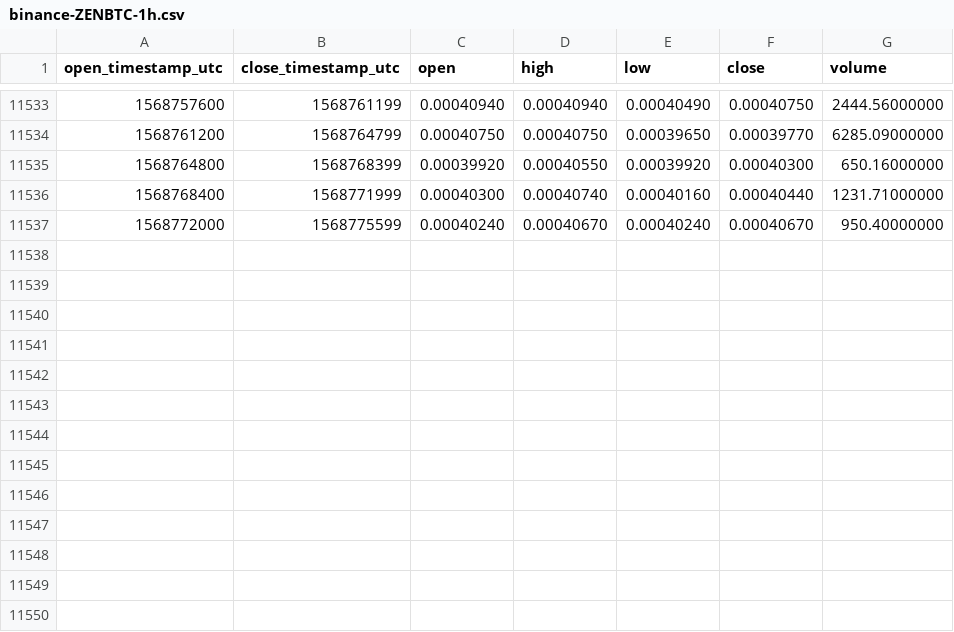
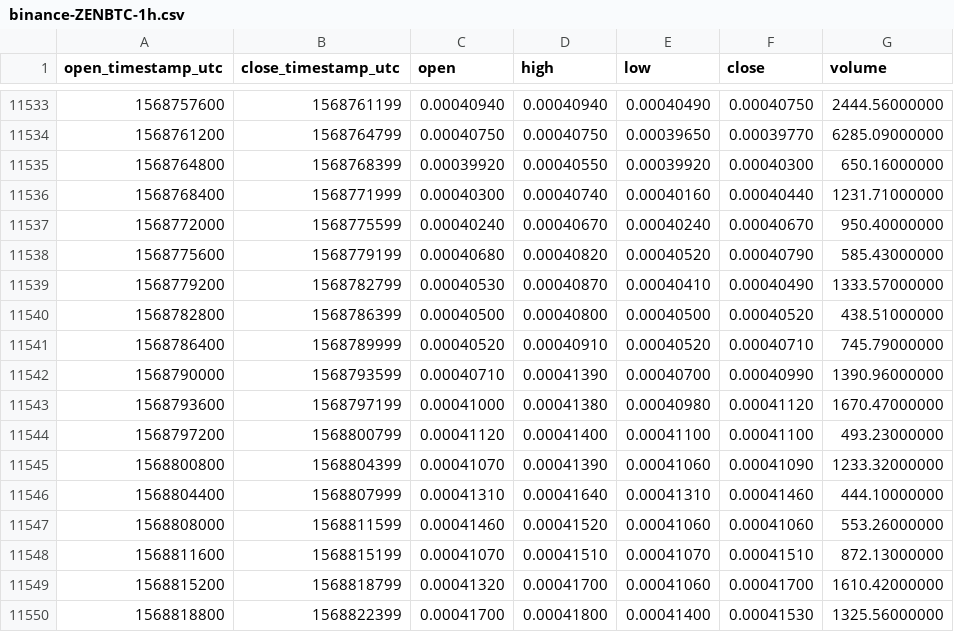
Before and after one commit to cryptobigbro/binance-ZENBTC, a CSV file: binance-ZENBTC-1h.csv, drawn as a sheet; only a part is shown, gaps mark what is left out; the diff names each change by its address in the sheet, - before the commit and + after, or states it on an @@ line.

Commit message:
Update OHLCV data.

```diff
--- a/binance-ZENBTC-1h.csv
+++ b/binance-ZENBTC-1h.csv
+row 11538: 1568775600 | 1568779199 | 0.00040680 | 0.00040820 | 0.00040520 | 0.00040790 | 585.43000000
+row 11539: 1568779200 | 1568782799 | 0.00040530 | 0.00040870 | 0.00040410 | 0.00040490 | 1333.57000000
+row 11540: 1568782800 | 1568786399 | 0.00040500 | 0.00040800 | 0.00040500 | 0.00040520 | 438.51000000
+row 11541: 1568786400 | 1568789999 | 0.00040520 | 0.00040910 | 0.00040520 | 0.00040710 | 745.79000000
+row 11542: 1568790000 | 1568793599 | 0.00040710 | 0.00041390 | 0.00040700 | 0.00040990 | 1390.96000000
+row 11543: 1568793600 | 1568797199 | 0.00041000 | 0.00041380 | 0.00040980 | 0.00041120 | 1670.47000000
+row 11544: 1568797200 | 1568800799 | 0.00041120 | 0.00041400 | 0.00041100 | 0.00041100 | 493.23000000
+row 11545: 1568800800 | 1568804399 | 0.00041070 | 0.00041390 | 0.00041060 | 0.00041090 | 1233.32000000
+row 11546: 1568804400 | 1568807999 | 0.00041310 | 0.00041640 | 0.00041310 | 0.00041460 | 444.10000000
+row 11547: 1568808000 | 1568811599 | 0.00041460 | 0.00041520 | 0.00041060 | 0.00041060 | 553.26000000
+row 11548: 1568811600 | 1568815199 | 0.00041070 | 0.00041510 | 0.00041070 | 0.00041510 | 872.13000000
+row 11549: 1568815200 | 1568818799 | 0.00041320 | 0.00041700 | 0.00041060 | 0.00041700 | 1610.42000000
+row 11550: 1568818800 | 1568822399 | 0.00041700 | 0.00041800 | 0.00041400 | 0.00041530 | 1325.56000000
```
